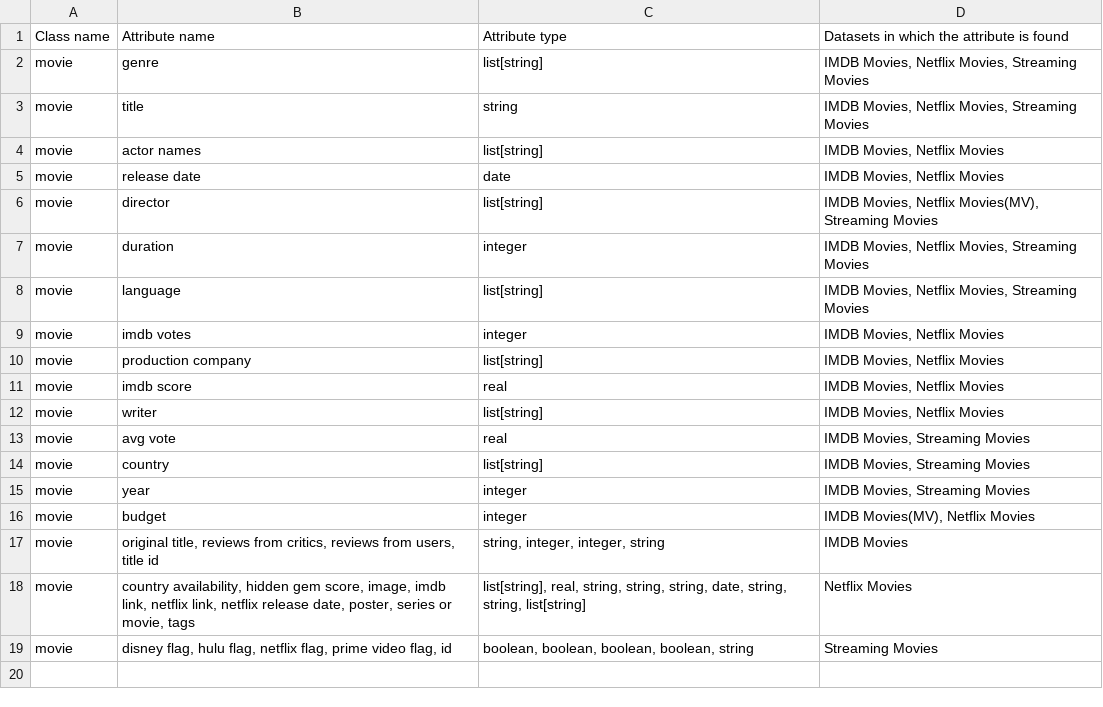
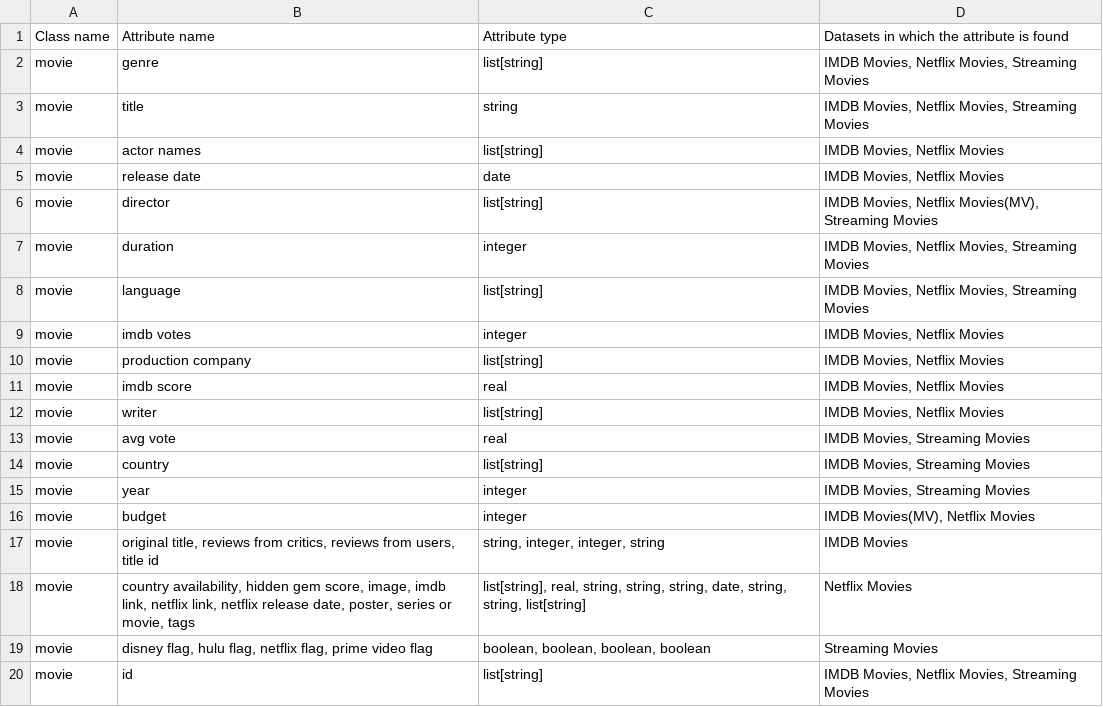
Before and after one commit to Humorloos/IE683, a CSV file: data/Movies/integrated_schema.csv, drawn as a sheet.

Commit message:
moving id field to shared attribute

```diff
--- a/data/Movies/integrated_schema.csv
+++ b/data/Movies/integrated_schema.csv
@@ -18,2 +18,3 @@ movie;original title, reviews from critics, reviews from users, title id;string,
 movie;country availability, hidden gem score, image, imdb link, netflix link, netflix release date, poster, series or movie, tags;list[string], real, string, string, string, date, string, string, list[string];Netflix Movies
-movie;disney flag, hulu flag, netflix flag, prime video flag, id;boolean, boolean, boolean, boolean, string;Streaming Movies
+movie;disney flag, hulu flag, netflix flag, prime video flag;boolean, boolean, boolean, boolean;Streaming Movies
+movie;id;list[string];IMDB Movies, Netflix Movies, Streaming Movies
```
